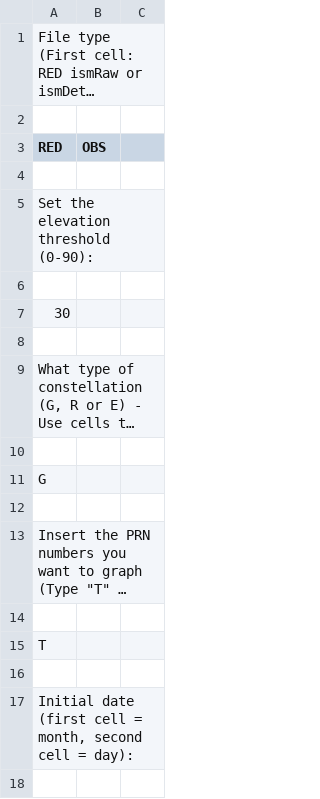
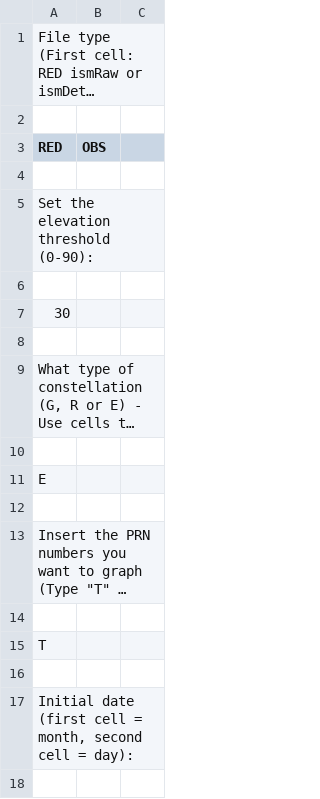
Before and after one commit to nicolasgapa/EISA, a CSV file: Graphing/GRAPHSETTINGS.csv, drawn as a sheet; only a part is shown; long unchanged cells end in ….

Commit message:
8/27 graphing.py updates
Format updates.

```diff
--- a/Graphing/GRAPHSETTINGS.csv
+++ b/Graphing/GRAPHSETTINGS.csv
@@ -10,3 +10,3 @@ Set the elevation threshold (0-90):,,
 
-G
+E
 
```
Also changed, not shown: 1 other file.
